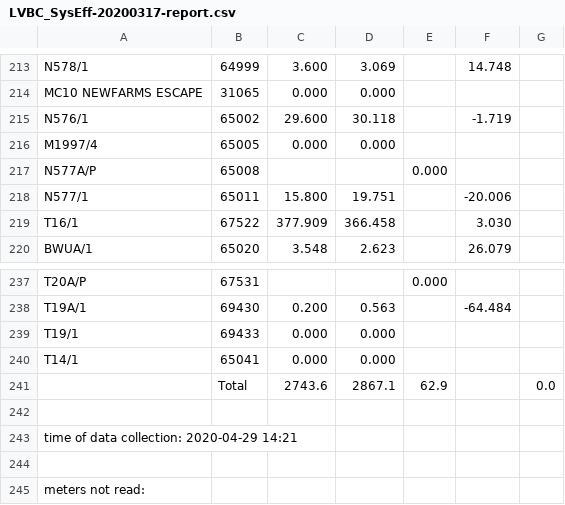
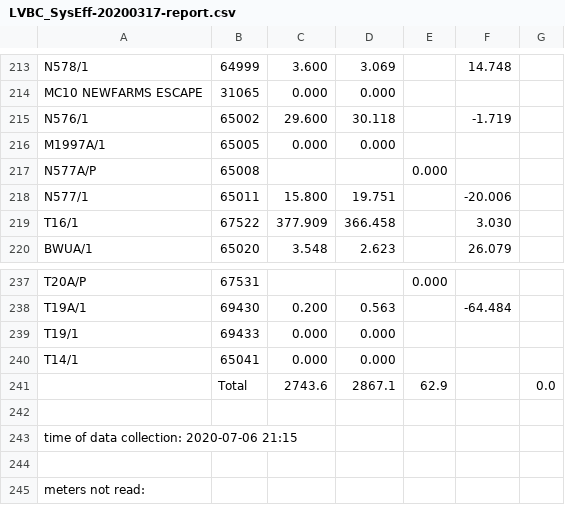
Before and after one commit to flightmansam/topology_linker, a CSV file: topology_linker/out/LVBC/LVBC_SysEff-20200317-report.csv, drawn as a sheet; only a part is shown, gaps mark what is left out.

```diff
--- a/topology_linker/out/LVBC/LVBC_SysEff-20200317-report.csv
+++ b/topology_linker/out/LVBC/LVBC_SysEff-20200317-report.csv
@@ -215,3 +215,3 @@ MC10 NEWFARMS ESCAPE,31065,0.000,0.000,,,
 N576/1,65002,29.600,30.118,,-1.719,
-M1997/4,65005,0.000,0.000,,,
+M1997A/1,65005,0.000,0.000,,,
 N577A/P,65008,,,0.000,,
@@ -242,3 +242,3 @@ T14/1,65041,0.000,0.000,,,
 
-time of data collection: 2020-04-29 14:21
+time of data collection: 2020-07-06 21:15
 
```
Also changed, not shown: topology_linker/out/LVBC/LVBC_SysEff-20200217-report.csv, 17 other files.
